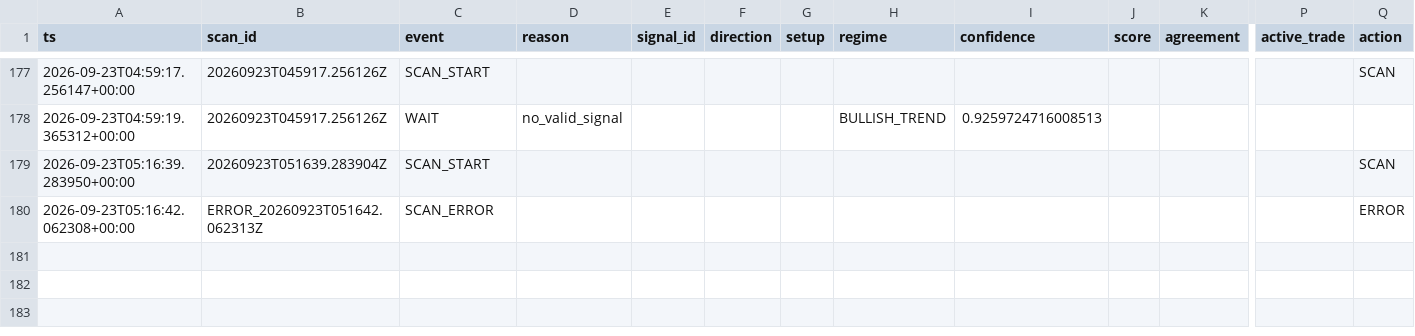
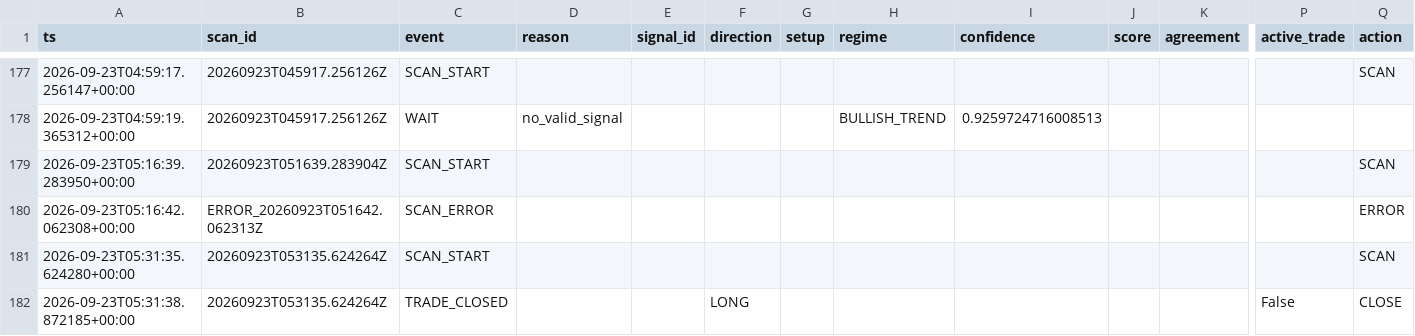
Before and after one commit to shaankhan9999999-sudo/smc-crypto-bot, a CSV file: logs/csv/btc_v8_scans.csv, drawn as a sheet; only a part is shown, gaps mark what is left out; rows hold the shown columns only; the diff names each change by its address in the sheet, - before the commit and + after, or states it on an @@ line.

```diff
--- a/logs/csv/btc_v8_scans.csv
+++ b/logs/csv/btc_v8_scans.csv
+row 181: 2026-09-23T05:31:35.624280+00:00 | 20260923T053135.624264Z | SCAN_START |  |  |  |  |  |  |  |  |  | SCAN
+row 182: 2026-09-23T05:31:38.872185+00:00 | 20260923T053135.624264Z | TRADE_CLOSED |  |  | LONG |  |  |  |  |  | False | CLOSE
```
Also changed, not shown: logs/csv/btc_v8_shadow_orderbook.csv, logs/csv/btc_v8_shadow_sr.csv, 5 other files.
